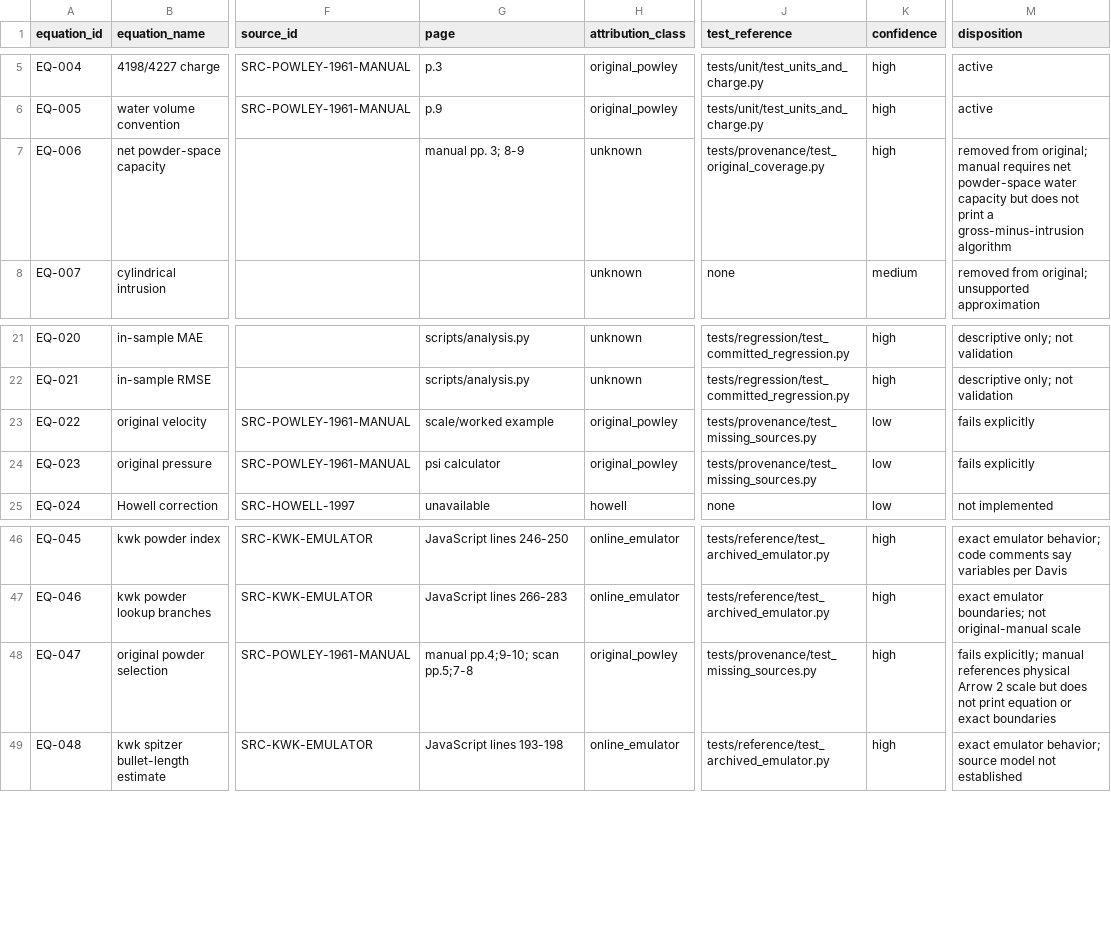
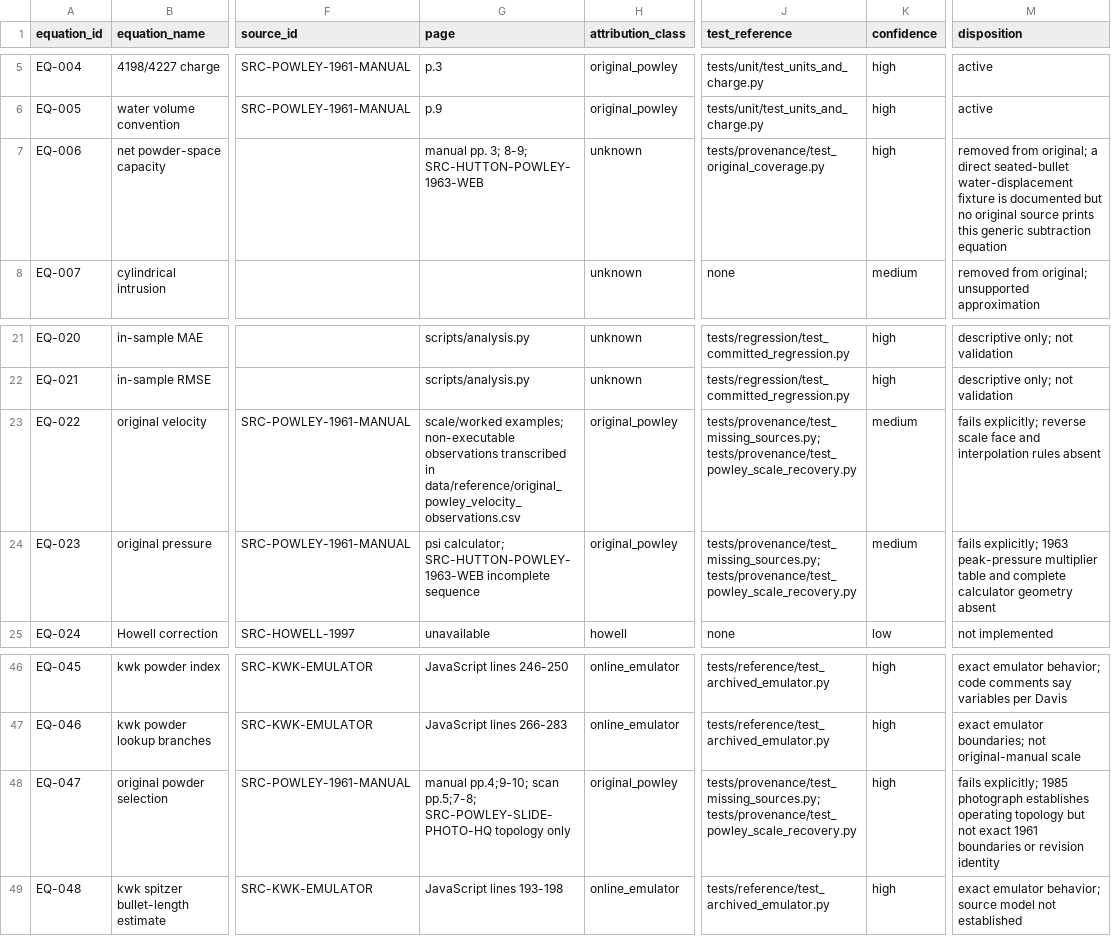
Before and after one commit to ReevesJustin/ModernPowley, a CSV file: docs/provenance/equation_ledger.csv, drawn as a sheet; only a part is shown, gaps mark what is left out; the diff names each change by its address in the sheet, - before the commit and + after, or states it on an @@ line.

```diff
--- a/docs/provenance/equation_ledger.csv
+++ b/docs/provenance/equation_ledger.csv
-G7 (page): manual pp. 3; 8-9
+G7 (page): manual pp. 3; 8-9; SRC-HUTTON-POWLEY-1963-WEB
-M7 (disposition): …from original; manual requires net powder-space water capacity but does not print a gross-minus-intrusion algorithm
+M7 (disposition): …from original; a direct seated-bullet water-displacement fixture is documented but no original source prints this generic subtraction equation
-G23 (page): scale/worked example
+G23 (page): scale/worked examples; non-executable observations transcribed in data/reference/original_powley_velocity_observations.csv
-J23:J24 (test_reference): tests/provenance/test_missing_sources.py
+J23:J24 (test_reference): tests/provenance/test_missing_sources.py; tests/provenance/test_powley_scale_recovery.py
-K23:K24 (confidence): low
+K23:K24 (confidence): medium
-M23 (disposition): fails explicitly
+M23 (disposition): fails explicitly; reverse scale face and interpolation rules absent
-G24 (page): psi calculator
+G24 (page): psi calculator; SRC-HUTTON-POWLEY-1963-WEB incomplete sequence
-M24 (disposition): fails explicitly
+M24 (disposition): fails explicitly; 1963 peak-pressure multiplier table and complete calculator geometry absent
-G48 (page): …pp.4;9-10; scan pp.5;7-8
+G48 (page): …pp.4;9-10; scan pp.5;7-8; SRC-POWLEY-SLIDE-PHOTO-HQ topology only
-J48 (test_reference): tests/provenance/test_missing_sources.py
+J48 (test_reference): tests/provenance/test_missing_sources.py; tests/provenance/test_powley_scale_recovery.py
-M48 (disposition): fails explicitly; manual references physical Arrow 2 scale but does not print equation or exact boundaries
+M48 (disposition): fails explicitly; 1985 photograph establishes operating topology but not exact 1961 boundaries or revision identity
```
Also changed, not shown: docs/provenance/data_field_ledger.csv, reference/source_ledger.csv, 12 other files.
